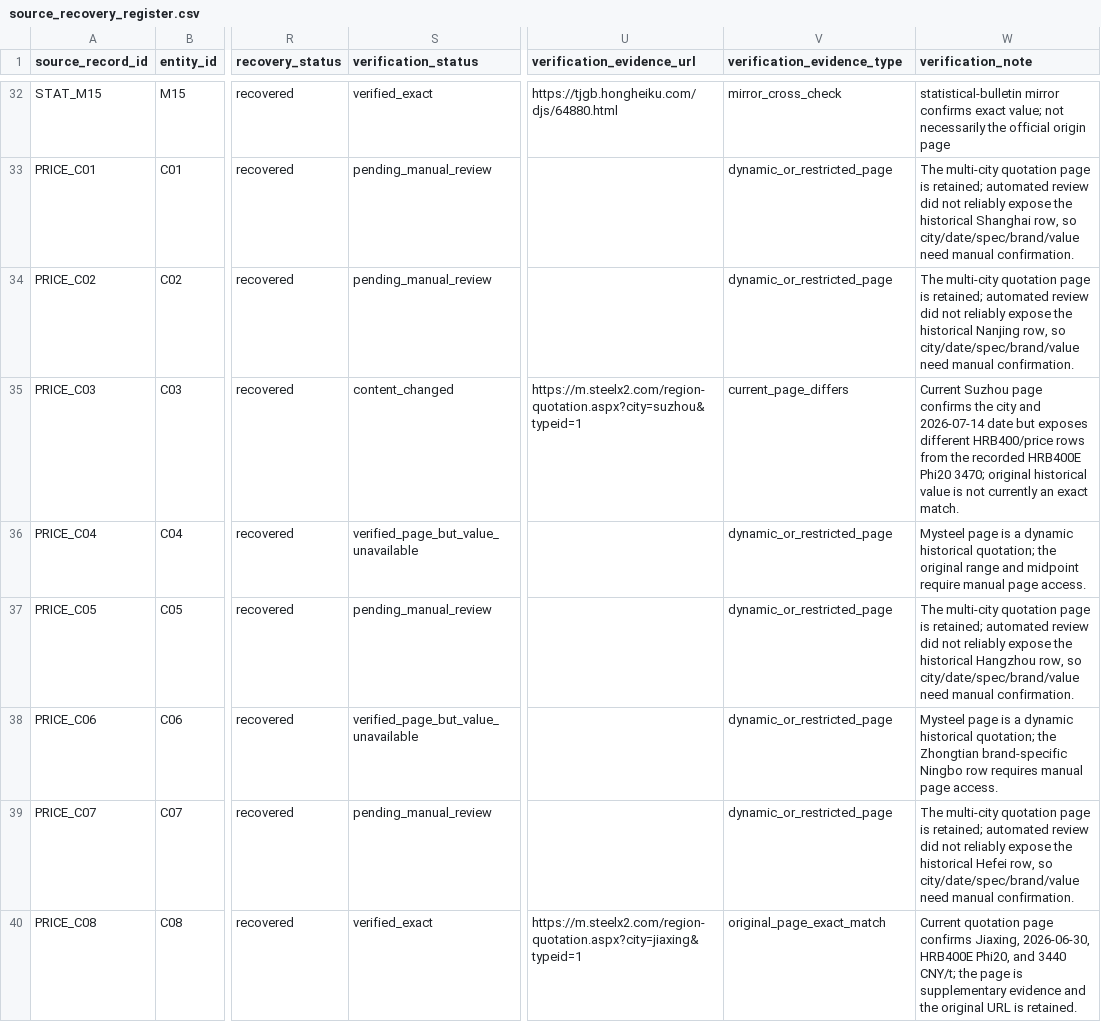
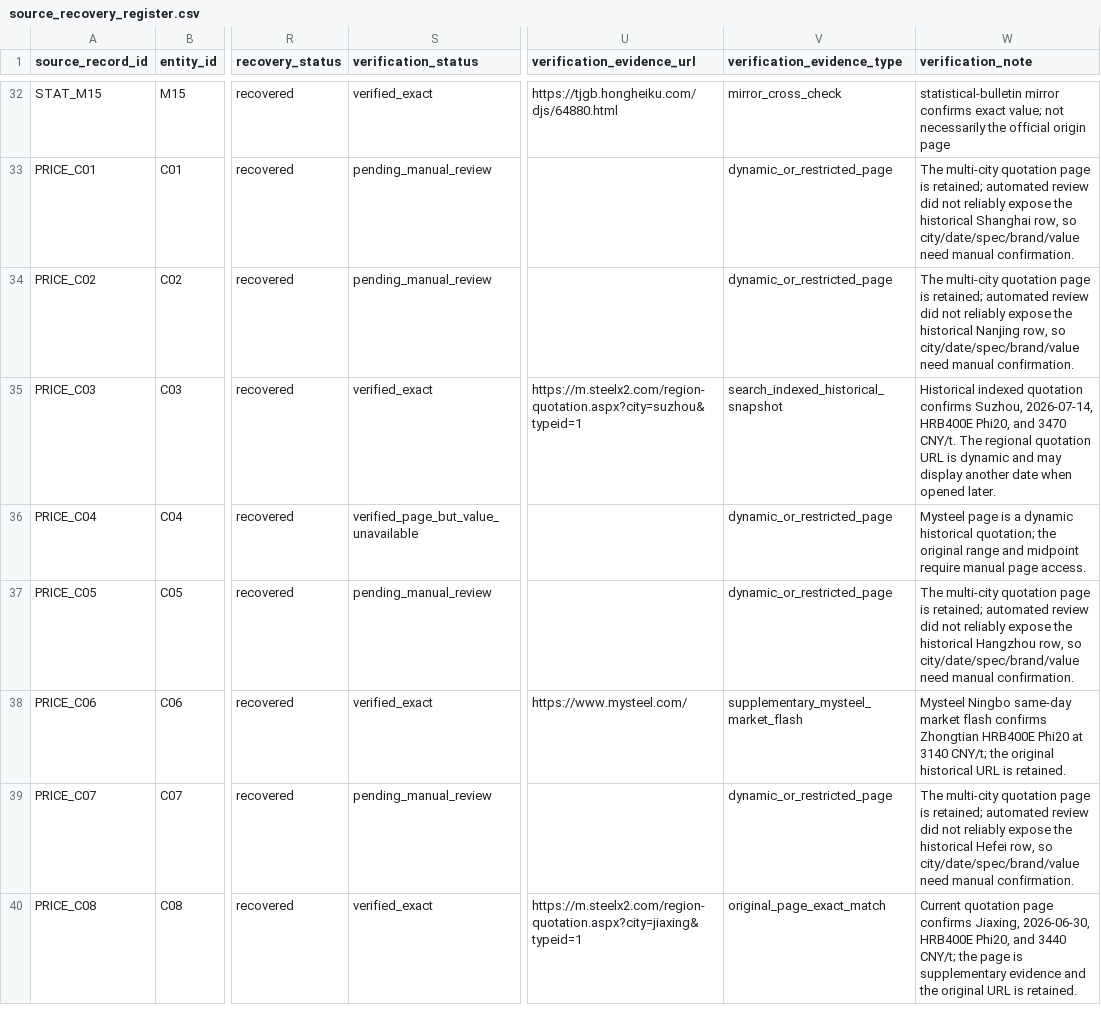
Before and after one commit to peizeyuSEU/Yangtze-River-Delta-Steel-Distribution-Network-Dataset, a CSV file: metadata/source_recovery_register.csv, drawn as a sheet; only a part is shown, gaps mark what is left out; the diff covers the shown part only; the diff names each change by its address in the sheet, - before the commit and + after, or states it on an @@ line.

Commit message:
Correct steel price verification evidence

```diff
--- a/metadata/source_recovery_register.csv
+++ b/metadata/source_recovery_register.csv
-S35 (verification_status): content_changed
+S35 (verification_status): verified_exact
-V35 (verification_evidence_type): current_page_differs
+V35 (verification_evidence_type): search_indexed_historical_snapshot
-W35 (verification_note): Current Suzhou page confirms the city and 2026-07-14 date but exposes different HRB400/price rows from the recorded HRB400E Phi20 3470; original historical value is not currently an exact match.
+W35 (verification_note): Historical indexed quotation confirms Suzhou, 2026-07-14, HRB400E Phi20, and 3470 CNY/t. The regional quotation URL is dynamic and may display another date when opened later.
-S38 (verification_status): verified_page_but_value_unavailable
+S38 (verification_status): verified_exact
-U38 (verification_evidence_url): (empty)
+U38 (verification_evidence_url): https://www.mysteel.com/
-V38 (verification_evidence_type): dynamic_or_restricted_page
+V38 (verification_evidence_type): supplementary_mysteel_market_flash
-W38 (verification_note): Mysteel page is a dynamic historical quotation; the Zhongtian brand-specific Ningbo row requires manual page access.
+W38 (verification_note): Mysteel Ningbo same-day market flash confirms Zhongtian HRB400E Phi20 at 3140 CNY/t; the original historical URL is retained.
```
Also changed, not shown: 12 edited cells elsewhere in this file, 3 other files.
